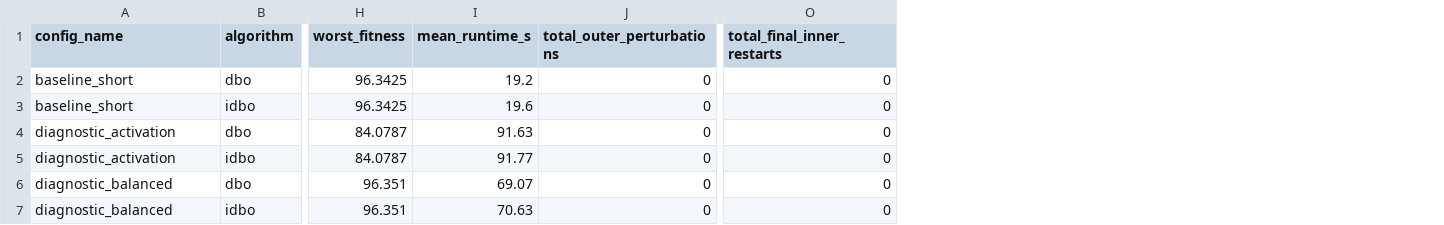
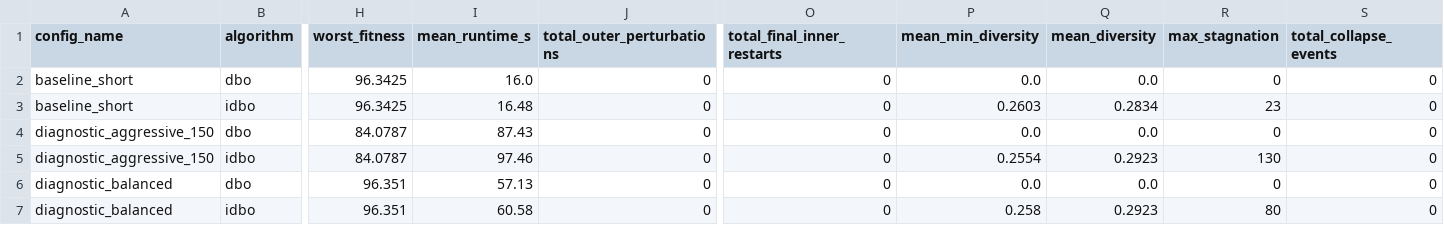
Before and after one commit to duylequang2303/DBO_heathcare, a CSV file: experiments/ablation_dbo_idbo/summary.csv, drawn as a sheet; only a part is shown, gaps mark what is left out; the diff names each change by its address in the sheet, - before the commit and + after, or states it on an @@ line.

```diff
--- a/experiments/ablation_dbo_idbo/summary.csv
+++ b/experiments/ablation_dbo_idbo/summary.csv
+column P (mean_min_diversity), rows 2-7: 0.0 | 0.2603 | 0.0 | 0.2554 | 0.0 | 0.258
+column Q (mean_diversity), rows 2-7: 0.0 | 0.2834 | 0.0 | 0.2923 | 0.0 | 0.2923
+column R (max_stagnation), rows 2-7: 0 | 23 | 0 | 130 | 0 | 80
+column S (total_collapse_events), rows 2-7: all 0
-I2 (mean_runtime_s): 19.2
+I2 (mean_runtime_s): 16.0
-I3 (mean_runtime_s): 19.6
+I3 (mean_runtime_s): 16.48
-A4:A5 (config_name): diagnostic_activation
+A4:A5 (config_name): diagnostic_aggressive_150
-I4 (mean_runtime_s): 91.63
+I4 (mean_runtime_s): 87.43
-I5 (mean_runtime_s): 91.77
+I5 (mean_runtime_s): 97.46
-I6 (mean_runtime_s): 69.07
+I6 (mean_runtime_s): 57.13
-I7 (mean_runtime_s): 70.63
+I7 (mean_runtime_s): 60.58
```
Also changed, not shown: experiments/ablation_dbo_idbo/paired_differences.csv, experiments/ablation_dbo_idbo/paired_runs.csv, 12 other files.
